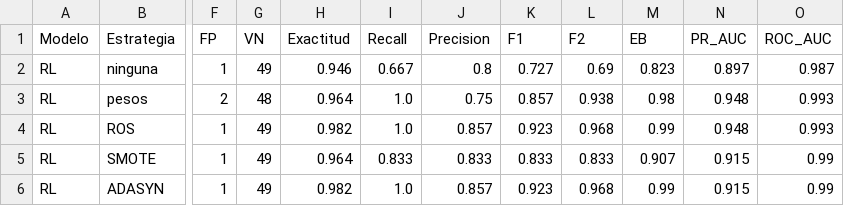
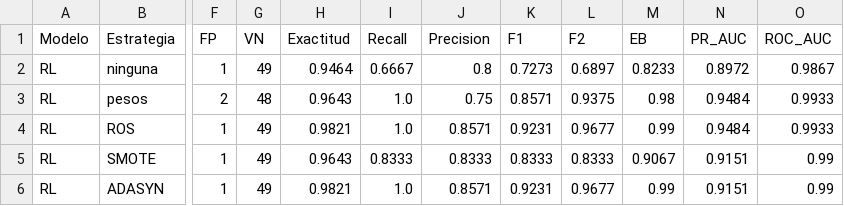
Before and after one commit to leyanetalvarez/marginacion_cuernavaca_especialidad, a CSV file: resultados/16_2_resultados_loocv.csv, drawn as a sheet; only a part is shown, gaps mark what is left out; the diff covers the shown part only; the diff names each change by its address in the sheet, - before the commit and + after, or states it on an @@ line.

Commit message:
fix: aumentar precisión decimal de resultados a 4 decimales

```diff
--- a/resultados/16_2_resultados_loocv.csv
+++ b/resultados/16_2_resultados_loocv.csv
-H2 (Exactitud): 0.946
+H2 (Exactitud): 0.9464
-I2 (Recall): 0.667
+I2 (Recall): 0.6667
-K2 (F1): 0.727
+K2 (F1): 0.7273
-L2 (F2): 0.69
+L2 (F2): 0.6897
-M2 (EB): 0.823
+M2 (EB): 0.8233
-N2 (PR_AUC): 0.897
+N2 (PR_AUC): 0.8972
-O2 (ROC_AUC): 0.987
+O2 (ROC_AUC): 0.9867
-H3 (Exactitud): 0.964
+H3 (Exactitud): 0.9643
-K3 (F1): 0.857
+K3 (F1): 0.8571
-L3 (F2): 0.938
+L3 (F2): 0.9375
-N3:N4 (PR_AUC): 0.948
+N3:N4 (PR_AUC): 0.9484
-O3:O4 (ROC_AUC): 0.993
+O3:O4 (ROC_AUC): 0.9933
-H4 (Exactitud): 0.982
+H4 (Exactitud): 0.9821
-J4 (Precision): 0.857
+J4 (Precision): 0.8571
-K4 (F1): 0.923
+K4 (F1): 0.9231
-L4 (F2): 0.968
+L4 (F2): 0.9677
-H5 (Exactitud): 0.964
+H5 (Exactitud): 0.9643
-I5 (Recall): 0.833
+I5 (Recall): 0.8333
-J5 (Precision): 0.833
+J5 (Precision): 0.8333
-K5 (F1): 0.833
+K5 (F1): 0.8333
-L5 (F2): 0.833
+L5 (F2): 0.8333
-M5 (EB): 0.907
+M5 (EB): 0.9067
-N5:N6 (PR_AUC): 0.915
+N5:N6 (PR_AUC): 0.9151
-H6 (Exactitud): 0.982
+H6 (Exactitud): 0.9821
-J6 (Precision): 0.857
+J6 (Precision): 0.8571
-K6 (F1): 0.923
+K6 (F1): 0.9231
-L6 (F2): 0.968
+L6 (F2): 0.9677
```
Also changed, not shown: 113 edited cells elsewhere in this file, resultados/16_1_linea_base.csv, resultados/16_2_estabilidad.csv, 5 other files.
